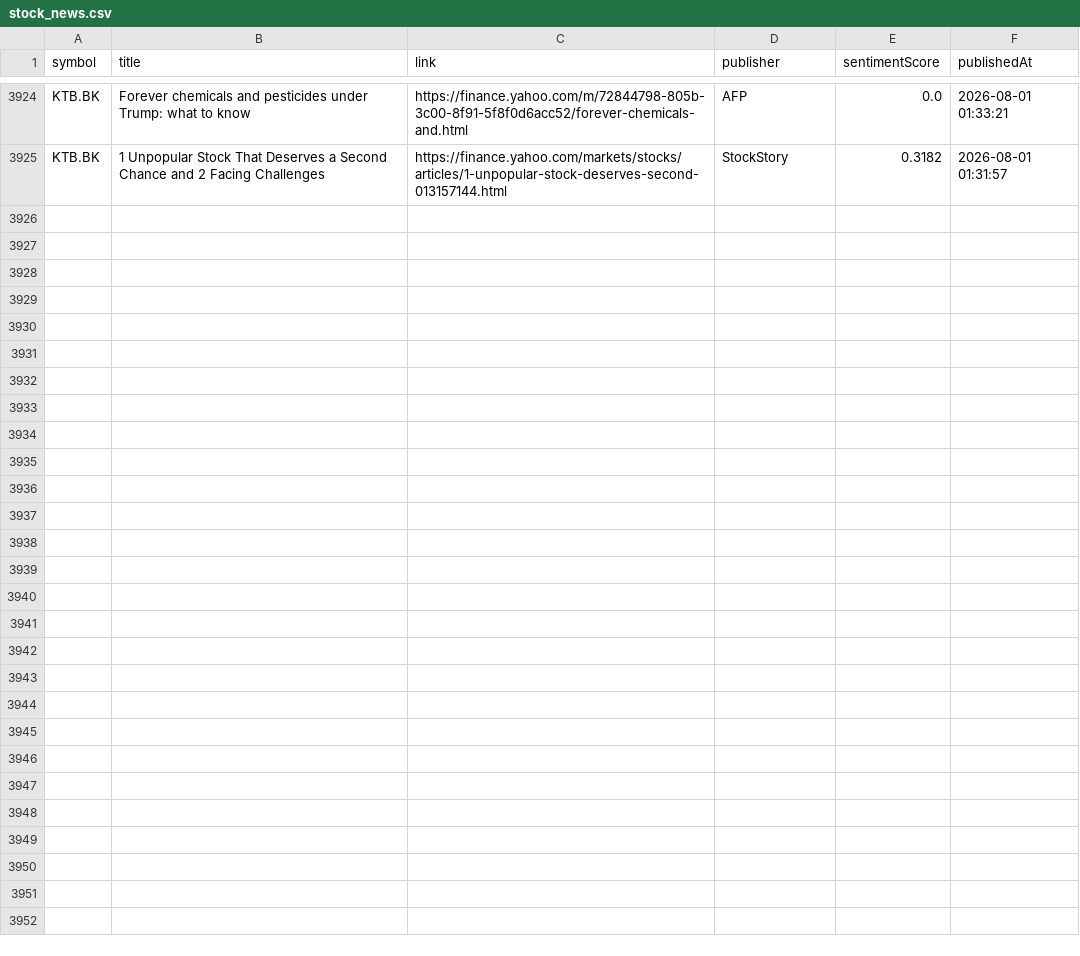
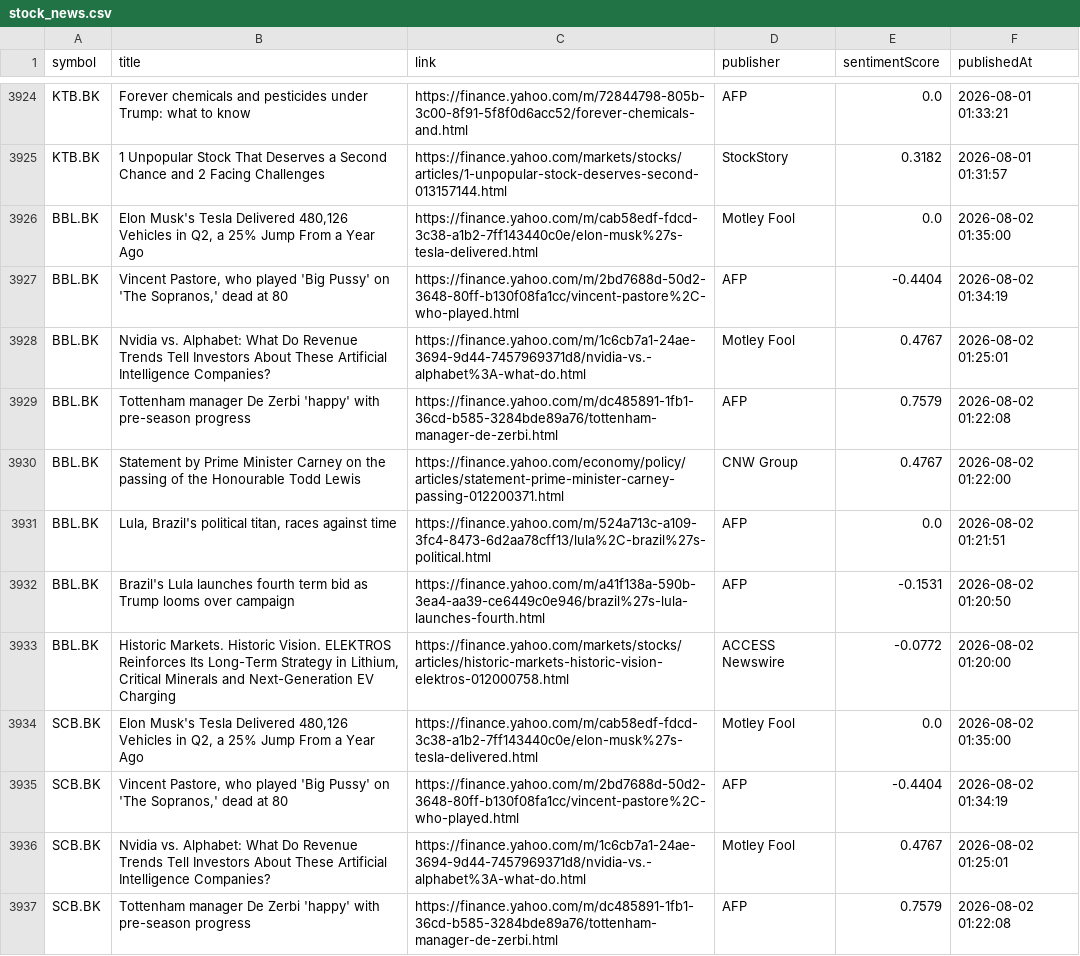
Before and after one commit to Narinthon-B/Finance-market, a CSV file: files/stock_news.csv, drawn as a sheet; only a part is shown, gaps mark what is left out; the diff covers the shown part only.

```diff
--- a/files/stock_news.csv
+++ b/files/stock_news.csv
@@ -3925 +3925,13 @@ KTB.BK,Forever chemicals and pesticides under Trump: what to know,https://financ
 KTB.BK,1 Unpopular Stock That Deserves a Second Chance and 2 Facing Challenges,https://finance.yahoo.com/markets/stocks/articles/1-unpopular-stock-deserves-second-013157144.html,StockStory,0.3182,2026-08-01 01:31:57
+BBL.BK,"Elon Musk's Tesla Delivered 480,126 Vehicles in Q2, a 25% Jump From a Year Ago",https://finance.yahoo.com/m/cab58edf-fdcd-3c38-a1b2-7ff143440c0e/elon-musk%27s-tesla-delivered.html,Motley Fool,0.0,2026-08-02 01:35:00
+BBL.BK,"Vincent Pastore, who played 'Big Pussy' on 'The Sopranos,' dead at 80",https://finance.yahoo.com/m/2bd7688d-50d2-3648-80ff-b130f08fa1cc/vincent-pastore%2C-who-played.html,AFP,-0.4404,2026-08-02 01:34:19
+BBL.BK,Nvidia vs. Alphabet: What Do Revenue Trends Tell Investors About These Artificial Intelligence Companies?,https://finance.yahoo.com/m/1c6cb7a1-24ae-3694-9d44-7457969371d8/nvidia-vs.-alphabet%3A-what-do.html,Motley Fool,0.4767,2026-08-02 01:25:01
+BBL.BK,Tottenham manager De Zerbi 'happy' with pre-season progress,https://finance.yahoo.com/m/dc485891-1fb1-36cd-b585-3284bde89a76/tottenham-manager-de-zerbi.html,AFP,0.7579,2026-08-02 01:22:08
+BBL.BK,Statement by Prime Minister Carney on the passing of the Honourable Todd Lewis,https://finance.yahoo.com/economy/policy/articles/statement-prime-minister-carney-passing-012200371.html,CNW Group,0.4767,2026-08-02 01:22:00
+BBL.BK,"Lula, Brazil's political titan, races against time",https://finance.yahoo.com/m/524a713c-a109-3fc4-8473-6d2aa78cff13/lula%2C-brazil%27s-political.html,AFP,0.0,2026-08-02 01:21:51
+BBL.BK,Brazil's Lula launches fourth term bid as Trump looms over campaign,https://finance.yahoo.com/m/a41f138a-590b-3ea4-aa39-ce6449c0e946/brazil%27s-lula-launches-fourth.html,AFP,-0.1531,2026-08-02 01:20:50
+BBL.BK,"Historic Markets. Historic Vision. ELEKTROS Reinforces Its Long-Term Strategy in Lithium, Critical Minerals and Next-Generation EV Charging",https://finance.yahoo.com/markets/stocks/articles/historic-markets-historic-vision-elektros-012000758.html,ACCESS Newswire,-0.0772,2026-08-02 01:20:00
+SCB.BK,"Elon Musk's Tesla Delivered 480,126 Vehicles in Q2, a 25% Jump From a Year Ago",https://finance.yahoo.com/m/cab58edf-fdcd-3c38-a1b2-7ff143440c0e/elon-musk%27s-tesla-delivered.html,Motley Fool,0.0,2026-08-02 01:35:00
+SCB.BK,"Vincent Pastore, who played 'Big Pussy' on 'The Sopranos,' dead at 80",https://finance.yahoo.com/m/2bd7688d-50d2-3648-80ff-b130f08fa1cc/vincent-pastore%2C-who-played.html,AFP,-0.4404,2026-08-02 01:34:19
+SCB.BK,Nvidia vs. Alphabet: What Do Revenue Trends Tell Investors About These Artificial Intelligence Companies?,https://finance.yahoo.com/m/1c6cb7a1-24ae-3694-9d44-7457969371d8/nvidia-vs.-alphabet%3A-what-do.html,Motley Fool,0.4767,2026-08-02 01:25:01
+SCB.BK,Tottenham manager De Zerbi 'happy' with pre-season progress,https://finance.yahoo.com/m/dc485891-1fb1-36cd-b585-3284bde89a76/tottenham-manager-de-zerbi.html,AFP,0.7579,2026-08-02 01:22:08
```
Also changed, not shown: 12 added rows elsewhere in this file, files/stock_prices.csv.
